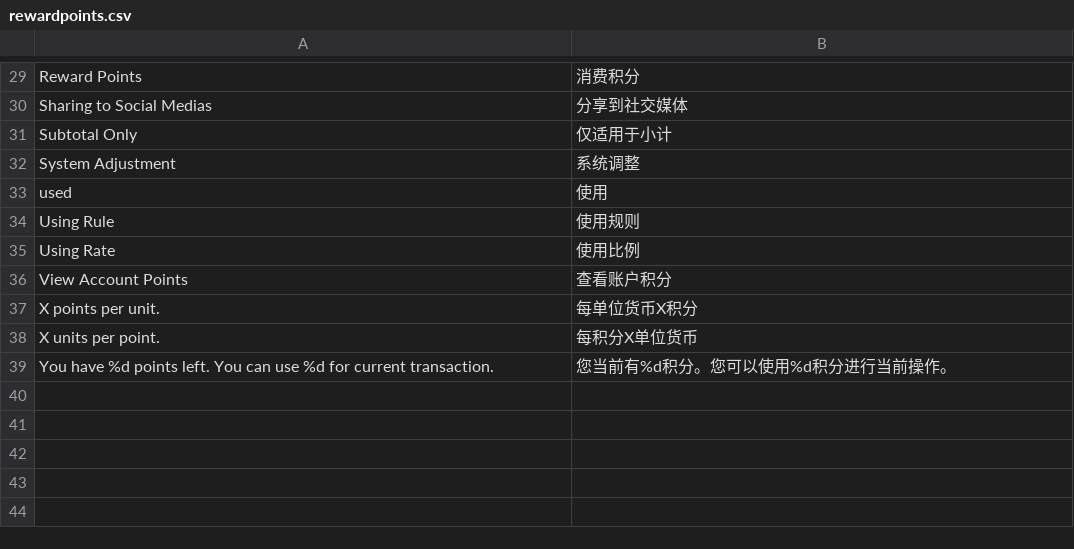
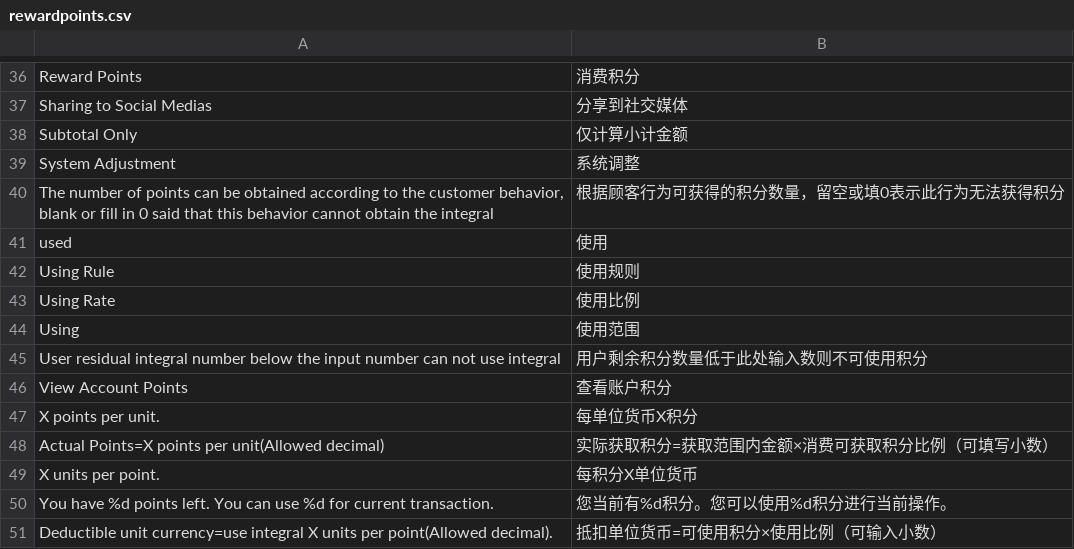
Before and after one commit to peachyang/py_website, a CSV file: app/i18n/zh-CN/rewardpoints.csv, drawn as a sheet; only a part is shown, gaps mark what is left out; the diff covers the shown part only.

```diff
--- a/app/i18n/zh-CN/rewardpoints.csv
+++ b/app/i18n/zh-CN/rewardpoints.csv
@@ -30,4 +37,5 @@
 "Sharing to Social Medias","分享到社交媒体"
-"Subtotal Only","仅适用于小计"
+"Subtotal Only","仅计算小计金额"
 "System Adjustment","系统调整"
+"The number of points can be obtained according to the customer behavior, blank or fill in 0 said that this behavior cannot obtain the integral","根据顾客行为可获得的积分数量，留空或填0表示此行为无法获得积分"
 "used","使用"
@@ -35,5 +43,9 @@
 "Using Rate","使用比例"
+"Using","使用范围"
+"User residual integral number below the input number can not use integral","用户剩余积分数量低于此处输入数则不可使用积分"
 "View Account Points","查看账户积分"
 "X points per unit.","每单位货币X积分"
+"Actual Points=X points per unit(Allowed decimal)","实际获取积分=获取范围内金额×消费可获取积分比例（可填写小数）"
 "X units per point.","每积分X单位货币"
 "You have %d points left. You can use %d for current transaction.","您当前有%d积分。您可以使用%d积分进行当前操作。"
+"Deductible unit currency=use integral X units per point(Allowed decimal).","抵扣单位货币=可使用积分×使用比例（可输入小数）"
```
Also changed, not shown: 7 added rows and 4 edited cells elsewhere in this file, app/i18n/zh-CN/sales.csv, 4 other files.
